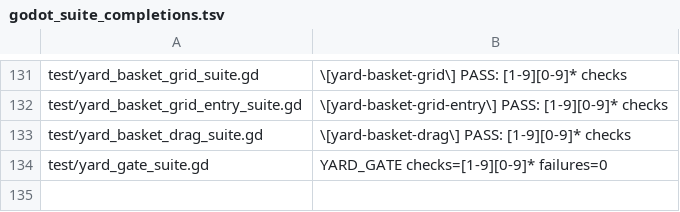
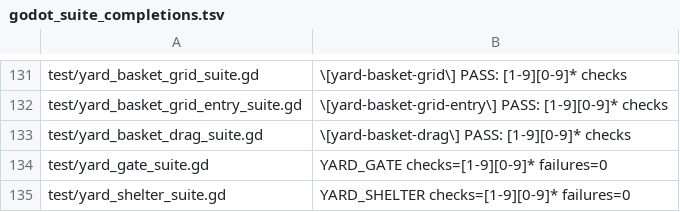
Before and after one commit to narutojzm1-dot/youjia, a TSV file: tools/lib/godot_suite_completions.tsv, drawn as a sheet; only a part is shown, gaps mark what is left out; the diff names each change by its address in the sheet, - before the commit and + after, or states it on an @@ line.

Commit message:
feat: house cow and sheep behind the yard gate with nightly return (#565) [CODEX-LEAD]

```diff
--- a/tools/lib/godot_suite_completions.tsv
+++ b/tools/lib/godot_suite_completions.tsv
+row 135: test/yard_shelter_suite.gd | YARD_SHELTER checks=[1-9][0-9]* failures=0
```
Also changed, not shown: 46 other files.
